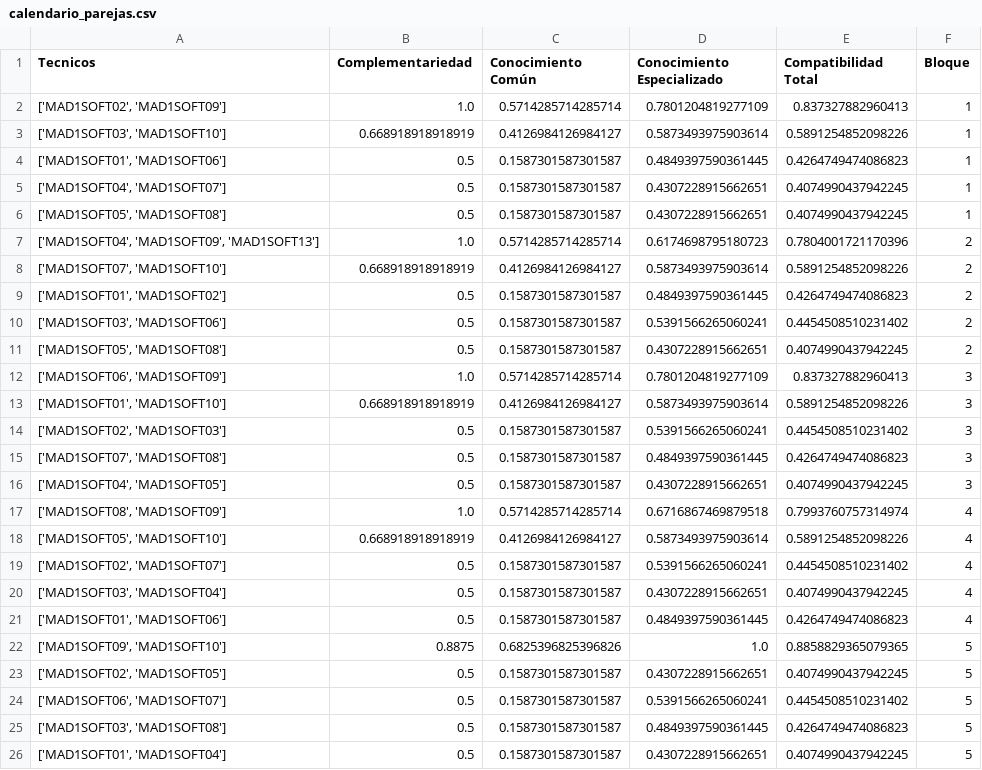
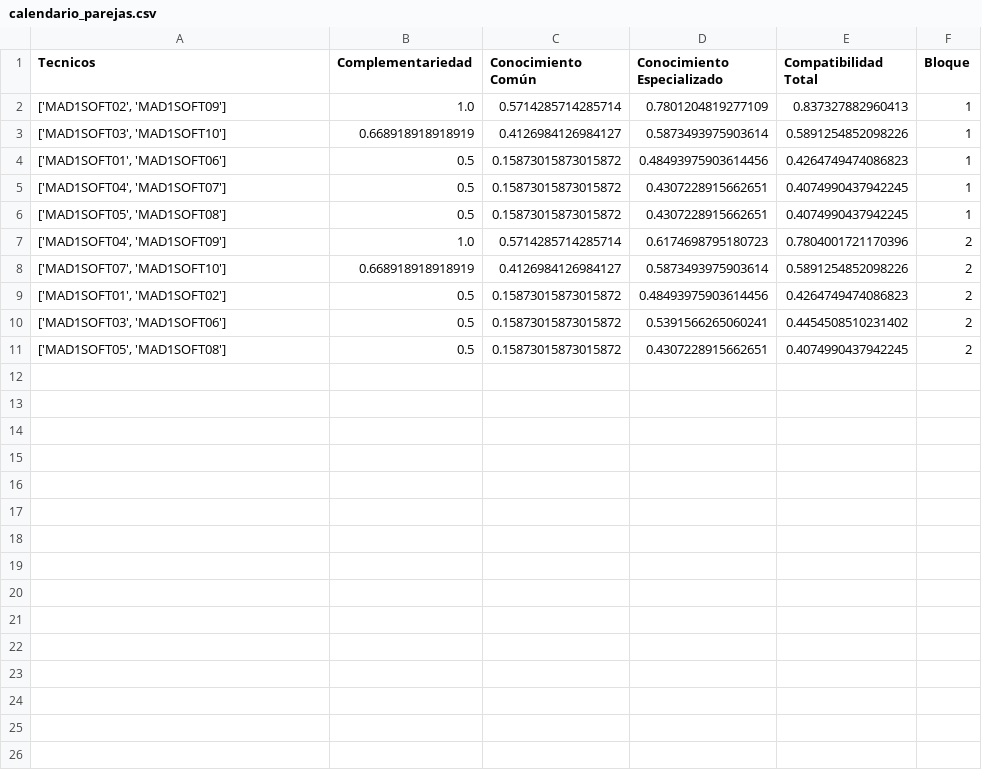
Before and after one commit to nachogfj9/turnos-data-center, a CSV file: data_CyrusOne/calendario_parejas.csv, drawn as a sheet.

```diff
--- a/data_CyrusOne/calendario_parejas.csv
+++ b/data_CyrusOne/calendario_parejas.csv
@@ -3,24 +3,9 @@ Tecnicos,Complementariedad,Conocimiento Común,Conocimiento Especializado,Compat
 "['MAD1SOFT03', 'MAD1SOFT10']",0.668918918918919,0.4126984126984127,0.5873493975903614,0.5891254852098226,1
-"['MAD1SOFT01', 'MAD1SOFT06']",0.5,0.1587301587301587,0.4849397590361445,0.4264749474086823,1
-"['MAD1SOFT04', 'MAD1SOFT07']",0.5,0.1587301587301587,0.4307228915662651,0.4074990437942245,1
-"['MAD1SOFT05', 'MAD1SOFT08']",0.5,0.1587301587301587,0.4307228915662651,0.4074990437942245,1
-"['MAD1SOFT04', 'MAD1SOFT09', 'MAD1SOFT13']",1.0,0.5714285714285714,0.6174698795180723,0.7804001721170396,2
+"['MAD1SOFT01', 'MAD1SOFT06']",0.5,0.15873015873015872,0.48493975903614456,0.4264749474086823,1
+"['MAD1SOFT04', 'MAD1SOFT07']",0.5,0.15873015873015872,0.4307228915662651,0.4074990437942245,1
+"['MAD1SOFT05', 'MAD1SOFT08']",0.5,0.15873015873015872,0.4307228915662651,0.4074990437942245,1
+"['MAD1SOFT04', 'MAD1SOFT09']",1.0,0.5714285714285714,0.6174698795180723,0.7804001721170396,2
 "['MAD1SOFT07', 'MAD1SOFT10']",0.668918918918919,0.4126984126984127,0.5873493975903614,0.5891254852098226,2
-"['MAD1SOFT01', 'MAD1SOFT02']",0.5,0.1587301587301587,0.4849397590361445,0.4264749474086823,2
-"['MAD1SOFT03', 'MAD1SOFT06']",0.5,0.1587301587301587,0.5391566265060241,0.4454508510231402,2
-"['MAD1SOFT05', 'MAD1SOFT08']",0.5,0.1587301587301587,0.4307228915662651,0.4074990437942245,2
-"['MAD1SOFT06', 'MAD1SOFT09']",1.0,0.5714285714285714,0.7801204819277109,0.837327882960413,3
-"['MAD1SOFT01', 'MAD1SOFT10']",0.668918918918919,0.4126984126984127,0.5873493975903614,0.5891254852098226,3
-"['MAD1SOFT02', 'MAD1SOFT03']",0.5,0.1587301587301587,0.5391566265060241,0.4454508510231402,3
-"['MAD1SOFT07', 'MAD1SOFT08']",0.5,0.1587301587301587,0.4849397590361445,0.4264749474086823,3
-"['MAD1SOFT04', 'MAD1SOFT05']",0.5,0.1587301587301587,0.4307228915662651,0.4074990437942245,3
-"['MAD1SOFT08', 'MAD1SOFT09']",1.0,0.5714285714285714,0.6716867469879518,0.7993760757314974,4
-"['MAD1SOFT05', 'MAD1SOFT10']",0.668918918918919,0.4126984126984127,0.5873493975903614,0.5891254852098226,4
-"['MAD1SOFT02', 'MAD1SOFT07']",0.5,0.1587301587301587,0.5391566265060241,0.4454508510231402,4
-"['MAD1SOFT03', 'MAD1SOFT04']",0.5,0.1587301587301587,0.4307228915662651,0.4074990437942245,4
-"['MAD1SOFT01', 'MAD1SOFT06']",0.5,0.1587301587301587,0.4849397590361445,0.4264749474086823,4
-"['MAD1SOFT09', 'MAD1SOFT10']",0.8875,0.6825396825396826,1.0,0.8858829365079365,5
-"['MAD1SOFT02', 'MAD1SOFT05']",0.5,0.1587301587301587,0.4307228915662651,0.4074990437942245,5
-"['MAD1SOFT06', 'MAD1SOFT07']",0.5,0.1587301587301587,0.5391566265060241,0.4454508510231402,5
-"['MAD1SOFT03', 'MAD1SOFT08']",0.5,0.1587301587301587,0.4849397590361445,0.4264749474086823,5
-"['MAD1SOFT01', 'MAD1SOFT04']",0.5,0.1587301587301587,0.4307228915662651,0.4074990437942245,5
+"['MAD1SOFT01', 'MAD1SOFT02']",0.5,0.15873015873015872,0.48493975903614456,0.4264749474086823,2
+"['MAD1SOFT03', 'MAD1SOFT06']",0.5,0.15873015873015872,0.5391566265060241,0.4454508510231402,2
+"['MAD1SOFT05', 'MAD1SOFT08']",0.5,0.15873015873015872,0.4307228915662651,0.4074990437942245,2
```
Also changed, not shown: 1 other file.
